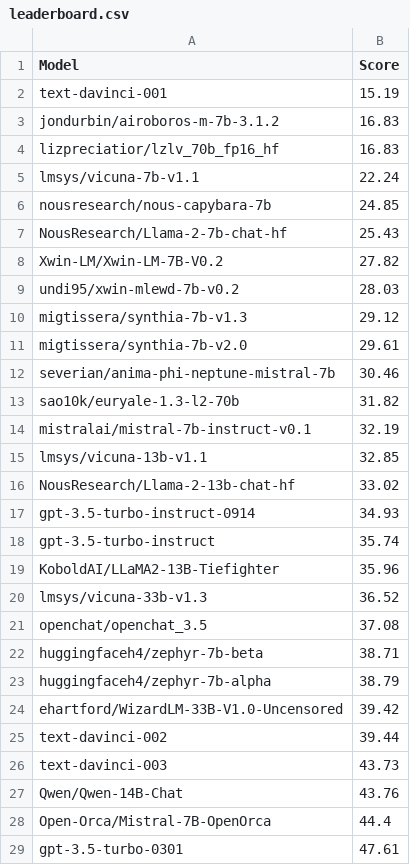
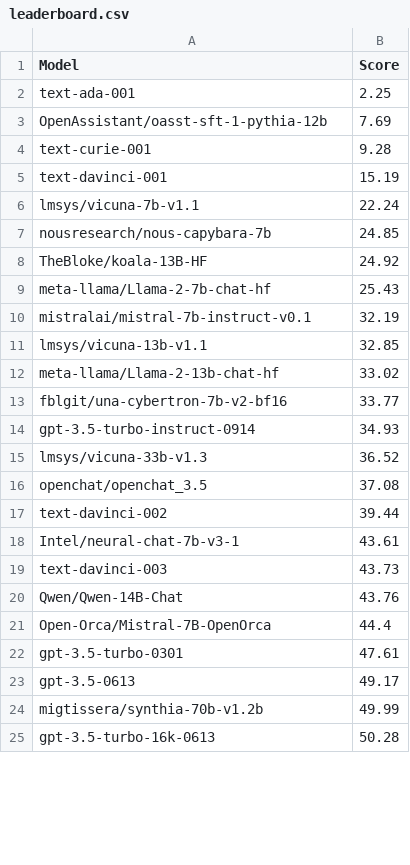
Before and after one commit to EQ-bench/EQ-bench-site, a CSV file: leaderboard.csv, drawn as a sheet; only a part is shown; the shorter side is filled out with more unchanged rows; the diff covers the shown part only.

Commit message:
leaderboard update

```diff
--- a/leaderboard.csv
+++ b/leaderboard.csv
@@ -1,26 +1,19 @@
 Model,Score
+text-ada-001,2.25
+OpenAssistant/oasst-sft-1-pythia-12b,7.69
+text-curie-001,9.28
 text-davinci-001,15.19
-jondurbin/airoboros-m-7b-3.1.2,16.83
-lizpreciatior/lzlv_70b_fp16_hf,16.83
 lmsys/vicuna-7b-v1.1,22.24
 nousresearch/nous-capybara-7b,24.85
-NousResearch/Llama-2-7b-chat-hf,25.43
-Xwin-LM/Xwin-LM-7B-V0.2,27.82
-undi95/xwin-mlewd-7b-v0.2,28.03
-migtissera/synthia-7b-v1.3,29.12
-migtissera/synthia-7b-v2.0,29.61
-severian/anima-phi-neptune-mistral-7b,30.46
-sao10k/euryale-1.3-l2-70b,31.82
+TheBloke/koala-13B-HF,24.92
+meta-llama/Llama-2-7b-chat-hf,25.43
 mistralai/mistral-7b-instruct-v0.1,32.19
 lmsys/vicuna-13b-v1.1,32.85
-NousResearch/Llama-2-13b-chat-hf,33.02
+meta-llama/Llama-2-13b-chat-hf,33.02
+fblgit/una-cybertron-7b-v2-bf16,33.77
 gpt-3.5-turbo-instruct-0914,34.93
-gpt-3.5-turbo-instruct,35.74
-KoboldAI/LLaMA2-13B-Tiefighter,35.96
 lmsys/vicuna-33b-v1.3,36.52
 openchat/openchat_3.5,37.08
-huggingfaceh4/zephyr-7b-beta,38.71
-huggingfaceh4/zephyr-7b-alpha,38.79
-ehartford/WizardLM-33B-V1.0-Uncensored,39.42
 text-davinci-002,39.44
+Intel/neural-chat-7b-v3-1,43.61
 text-davinci-003,43.73
```
Also changed, not shown: 2 added rows, 7 removed rows, 1 moved row and 1 edited cell elsewhere in this file.
